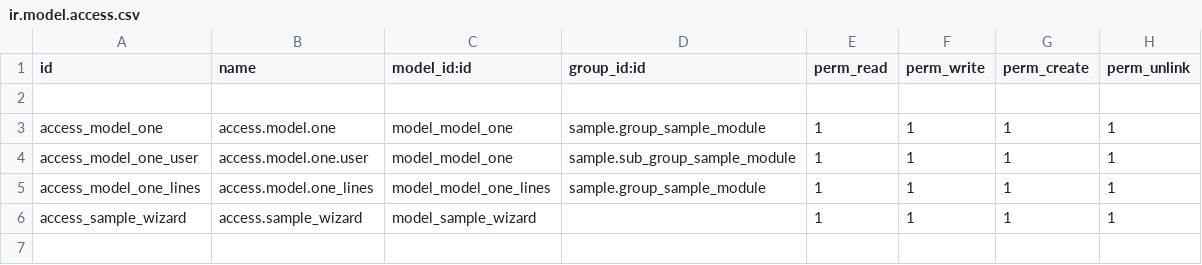
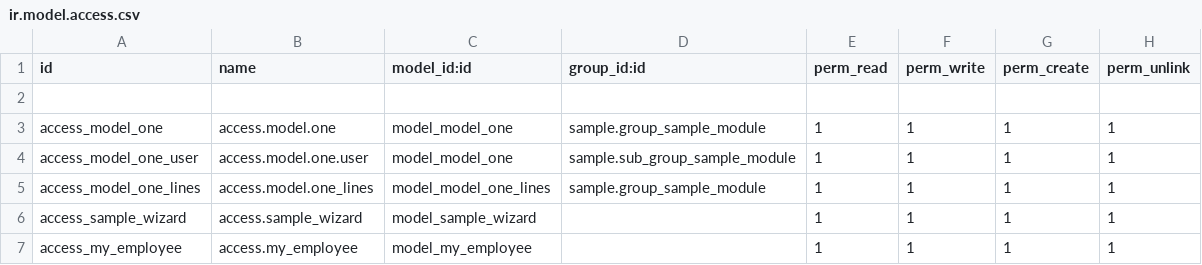
Before and after one commit to jammypants14/internship_odoo, a CSV file: sample/security/ir.model.access.csv, drawn as a sheet; the diff names each change by its address in the sheet, - before the commit and + after, or states it on an @@ line.

Commit message:
send email, new model

```diff
--- a/sample/security/ir.model.access.csv
+++ b/sample/security/ir.model.access.csv
+row 7: access_my_employee | access.my_employee | model_my_employee |  | 1 | 1 | 1 | 1
```
Also changed, not shown: 7 other files.
